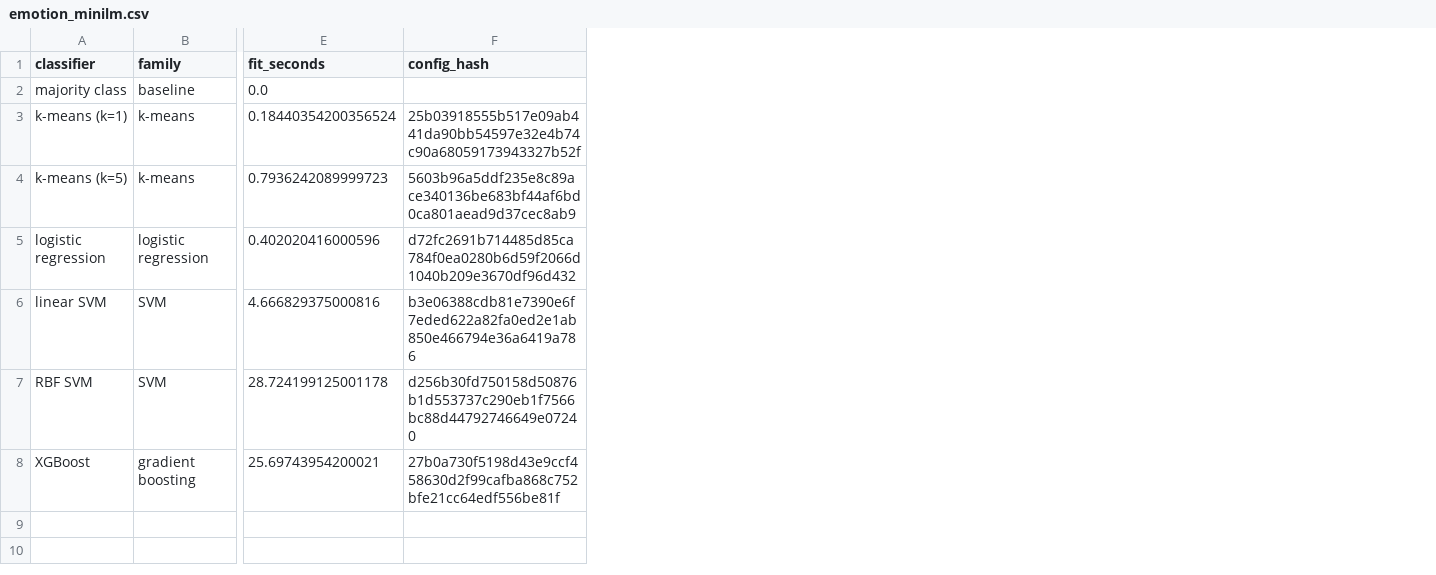
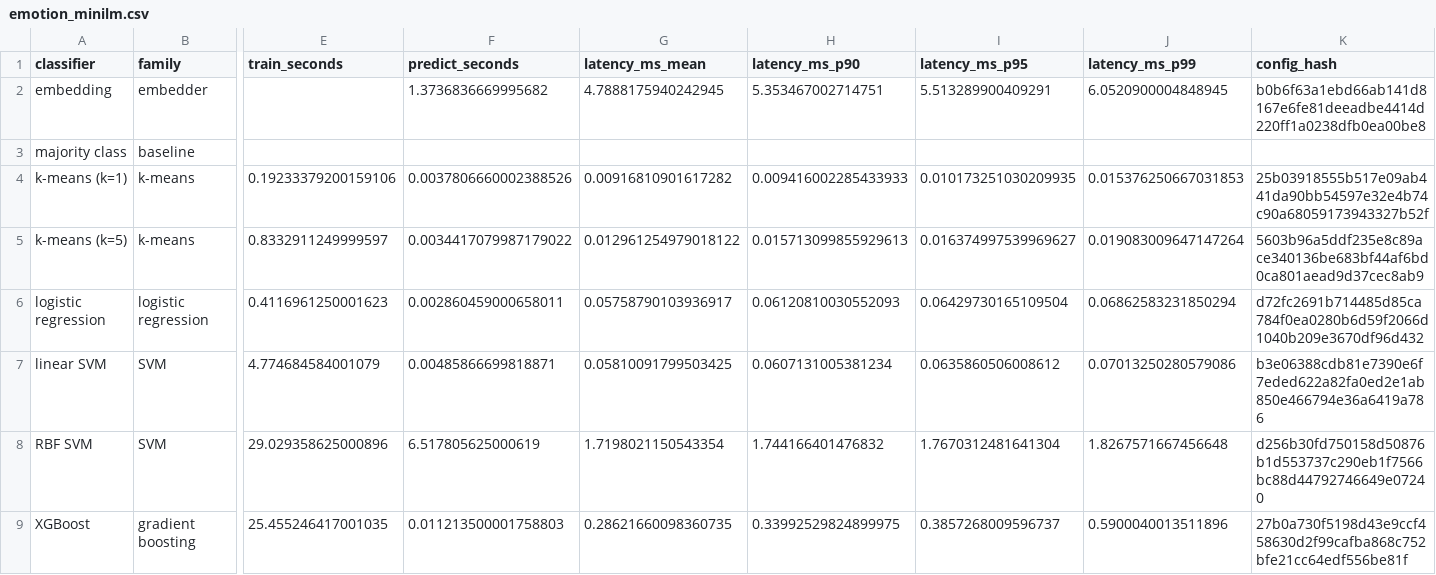
Before and after one commit to GersiD/LLSVM, a CSV file: results/emotion_minilm.csv, drawn as a sheet; only a part is shown, gaps mark what is left out; removed rows and columns are numbered as before the commit, all else as after; rows hold the shown columns only; the diff names each change by its address in the sheet, - before the commit and + after, or states it on an @@ line.

```diff
--- a/results/emotion_minilm.csv
+++ b/results/emotion_minilm.csv
-column E (fit_seconds), rows 2-8: 0.0 | 0.18440354200356524 | 0.7936242089999723 | 0.402020416000596 | 4.666829375000816 | 28.724199125001178 | 25.69743954200021
+column E (train_seconds), rows 4-9: 0.19233379200159106 | 0.8332911249999597 | 0.4116961250001623 | 4.774684584001079 | 29.029358625000896 | 25.455246417001035
+column F (predict_seconds), rows 4-9: 0.0037806660002388526 | 0.0034417079987179022 | 0.002860459000658011 | 0.00485866699818871 | 6.517805625000619 | 0.011213500001758803
+column G (latency_ms_mean), rows 4-9: 0.00916810901617282 | 0.012961254979018122 | 0.05758790103936917 | 0.05810091799503425 | 1.7198021150543354 | 0.28621660098360735
+column H (latency_ms_p90), rows 4-9: 0.009416002285433933 | 0.015713099855929613 | 0.06120810030552093 | 0.0607131005381234 | 1.744166401476832 | 0.33992529824899975
+column I (latency_ms_p95), rows 4-9: 0.010173251030209935 | 0.016374997539969627 | 0.06429730165109504 | 0.0635860506008612 | 1.7670312481641304 | 0.3857268009596737
+column J (latency_ms_p99), rows 4-9: 0.015376250667031853 | 0.019083009647147264 | 0.06862583231850294 | 0.07013250280579086 | 1.8267571667456648 | 0.5900040013511896
+row 2: embedding | embedder |  | 1.3736836669995682 | 4.7888175940242945 | 5.353467002714751 | 5.513289900409291 | 6.0520900004848945 | b0b6f63a1ebd66ab141d8167e6fe81deeadbe4414d220ff1a0238dfb0ea00be8
```
Also changed, not shown: results/sms_spam_minilm.csv, 2 other files.
